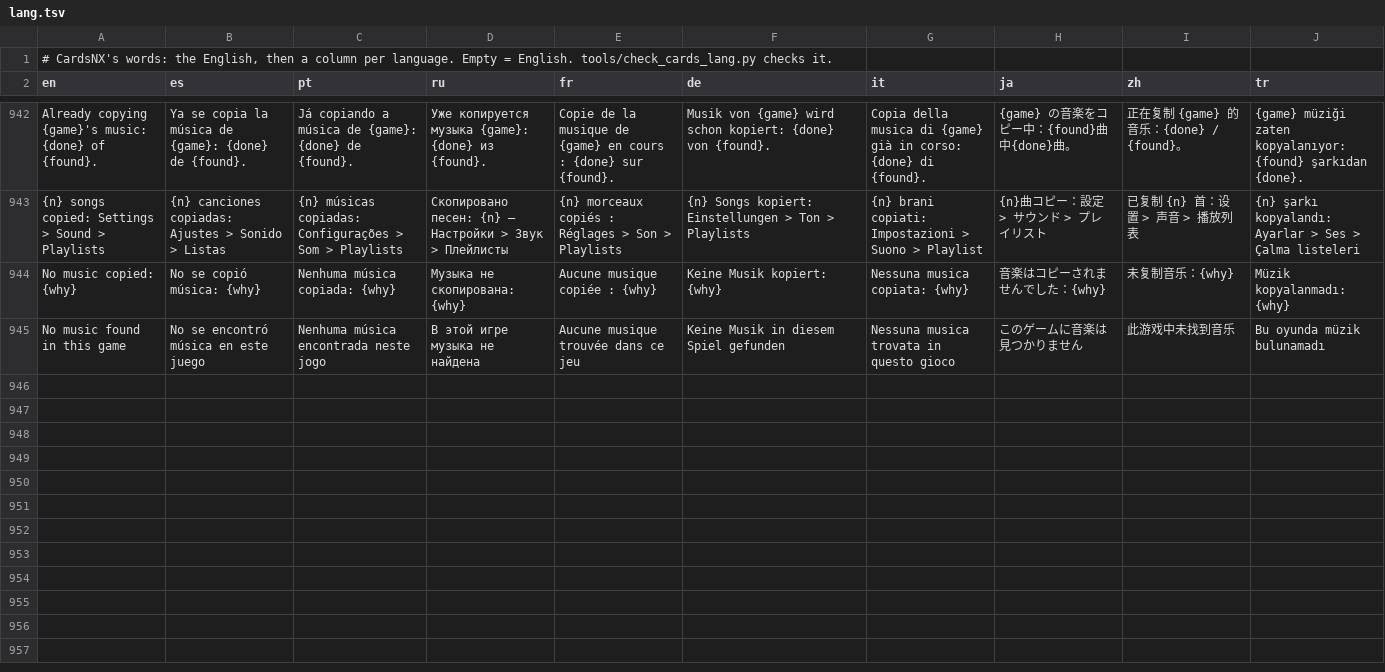
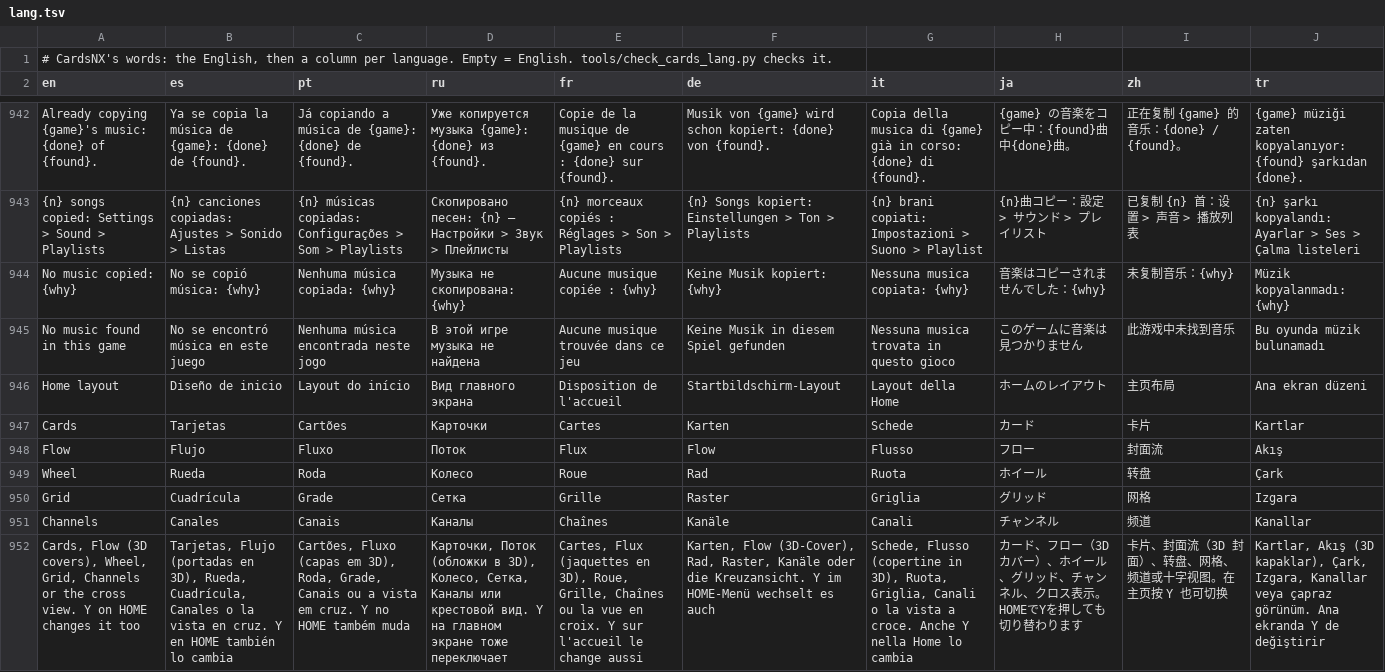
Before and after one commit to reixa-forge/homenx, a TSV file: projects/cards/romfs/lang.tsv, drawn as a sheet; only a part is shown, gaps mark what is left out; the diff names each change by its address in the sheet, - before the commit and + after, or states it on an @@ line.

```diff
--- a/projects/cards/romfs/lang.tsv
+++ b/projects/cards/romfs/lang.tsv
+row 946: Home layout | Diseño de inicio | Layout do início | Вид главного экрана | Disposition de l'accueil | Startbildschirm-Layout | Layout della Home | ホームのレイアウト | 主页布局 | Ana ekran düzeni
+row 947: Cards | Tarjetas | Cartões | Карточки | Cartes | Karten | Schede | カード | 卡片 | Kartlar
+row 948: Flow | Flujo | Fluxo | Поток | Flux | Flow | Flusso | フロー | 封面流 | Akış
+row 949: Wheel | Rueda | Roda | Колесо | Roue | Rad | Ruota | ホイール | 转盘 | Çark
+row 950: Grid | Cuadrícula | Grade | Сетка | Grille | Raster | Griglia | グリッド | 网格 | Izgara
+row 951: Channels | Canales | Canais | Каналы | Chaînes | Kanäle | Canali | チャンネル | 频道 | Kanallar
+row 952: Cards, Flow (3D covers), Wheel, Grid, Channels or the cross view. Y on HOME changes it too | Tarjetas, Flujo (portadas en 3D), Rueda, Cuadrícula, Canales o la vista en cruz. Y en HOME también lo cambia | Cartões, Fluxo (capas em 3D), Roda, Grade, Canais ou a vista em cruz. Y no HOME também muda | Карточки, Поток (обложки в 3D), Колесо, Сетка, Каналы или крестовой вид. Y на главном экране тоже переключает | Cartes, Flux (jaquettes en 3D), Roue, Grille, Chaînes ou la vue en croix. Y sur l'accueil le change aussi | Karten, Flow (3D-Cover), Rad, Raster, Kanäle oder die Kreuzansicht. Y im HOME-Menü wechselt es auch | Schede, Flusso (copertine in 3D), Ruota, Griglia, Canali o la vista a croce. Anche Y nella Home lo cambia | カード、フロー（3Dカバー）、ホイール、グリッド、チャンネル、クロス表示。HOMEでYを押しても切り替わります | 卡片、封面流（3D 封面）、转盘、网格、频道或十字视图。在主页按 Y 也可切换 | Kartlar, Akış (3D kapaklar), Çark, Izgara, Kanallar veya çapraz görünüm. Ana ekranda Y de değiştirir
```
Also changed, not shown: 7 other files.
